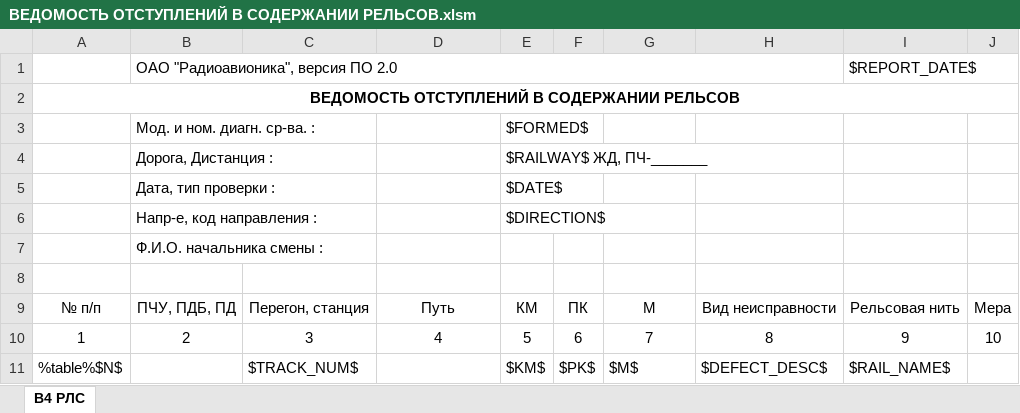
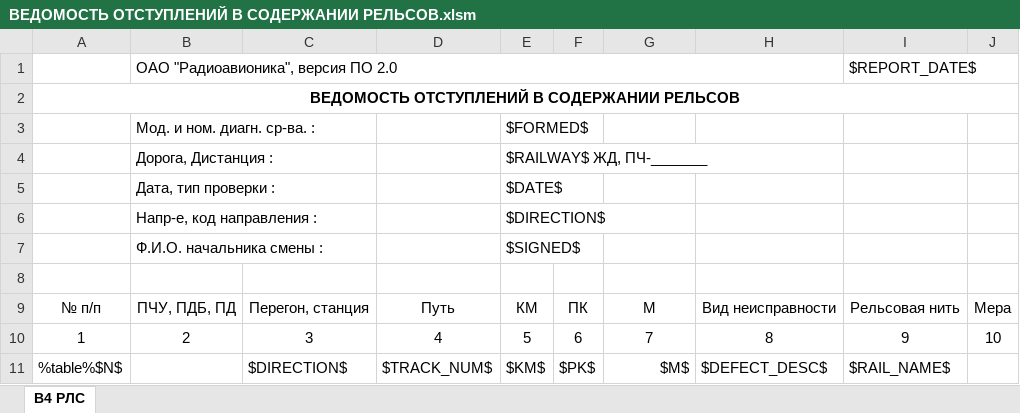
Before and after one commit to Bashakov/atape_sum_scripts, an Excel workbook: ВЕДОМОСТЬ ОТСТУПЛЕНИЙ В СОДЕРЖАНИИ РЕЛЬСОВ.xlsm, sheet В4 РЛС, drawn as a sheet; only a part is shown; values as stored, in another font and other column widths than the file's, no borders; charts and pictures not drawn; the diff names each change by its address in the sheet, - before the commit and + after, or states it on an @@ line.

```diff
--- a/ВЕДОМОСТЬ ОТСТУПЛЕНИЙ В СОДЕРЖАНИИ РЕЛЬСОВ.xlsm (sheet В4 РЛС)
+++ b/ВЕДОМОСТЬ ОТСТУПЛЕНИЙ В СОДЕРЖАНИИ РЕЛЬСОВ.xlsm (sheet В4 РЛС)
-E7: (empty)
+E7: $SIGNED$
-C11: $TRACK_NUM$
+C11: $DIRECTION$
-D11: (empty)
+D11: $TRACK_NUM$
-G11 alignment: left
+G11 alignment: right
```
Also changed, not shown: charts or pictures, ВЕДОМОСТЬ ОТСТУПЛЕНИЙ В СОДЕРЖАНИИ БЕССТЫКОВОГО ПУТИ.xlsm, ВЕДОМОСТЬ ОТСТУПЛЕНИЙ В СОДЕРЖАНИИ РЕЛЬСОВЫХ СТЫКОВ.xlsm, 7 other files.
